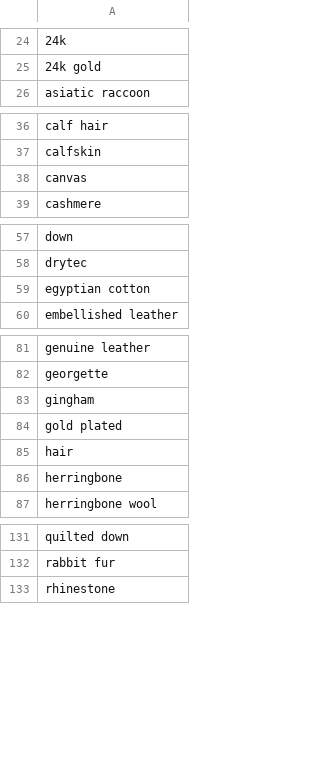
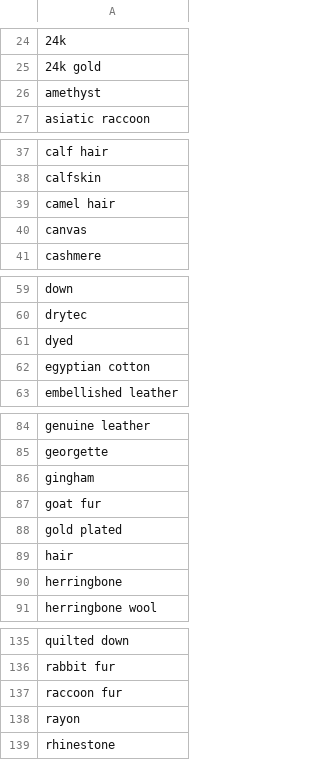
Before and after one commit to rflynn/productsum, a CSV file: search/data/tag.material.csv, drawn as a sheet; only a part is shown, gaps mark what is left out; the diff covers the shown part only; the diff names each change by its address in the sheet, - before the commit and + after, or states it on an @@ line.

```diff
--- a/search/data/tag.material.csv
+++ b/search/data/tag.material.csv
+row 26: amethyst
+row 39: camel hair
+row 61: dyed
+row 87: goat fur
+row 137: raccoon fur
+row 138: rayon
```
Also changed, not shown: 2 added rows elsewhere in this file, search/data/tag.color.csv, search/data/tag.pattern.csv, 7 other files.
